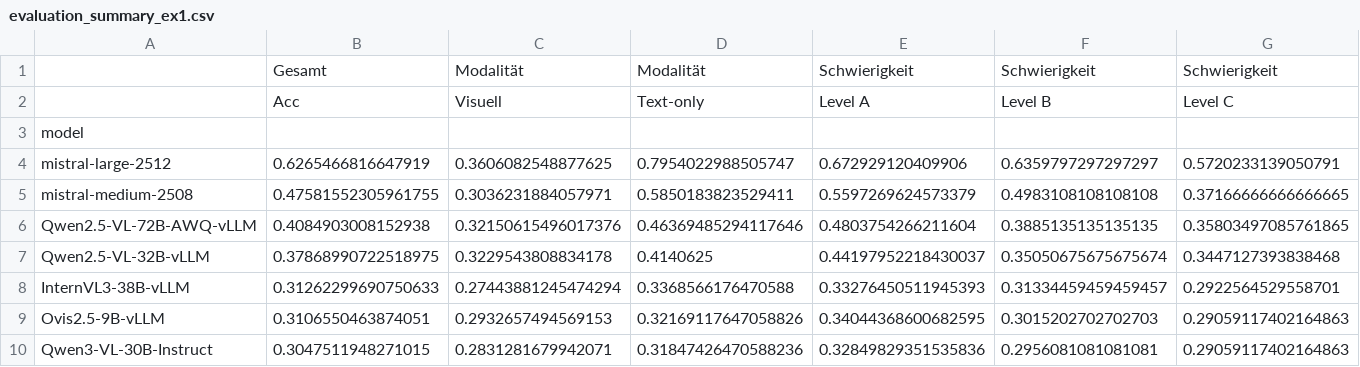
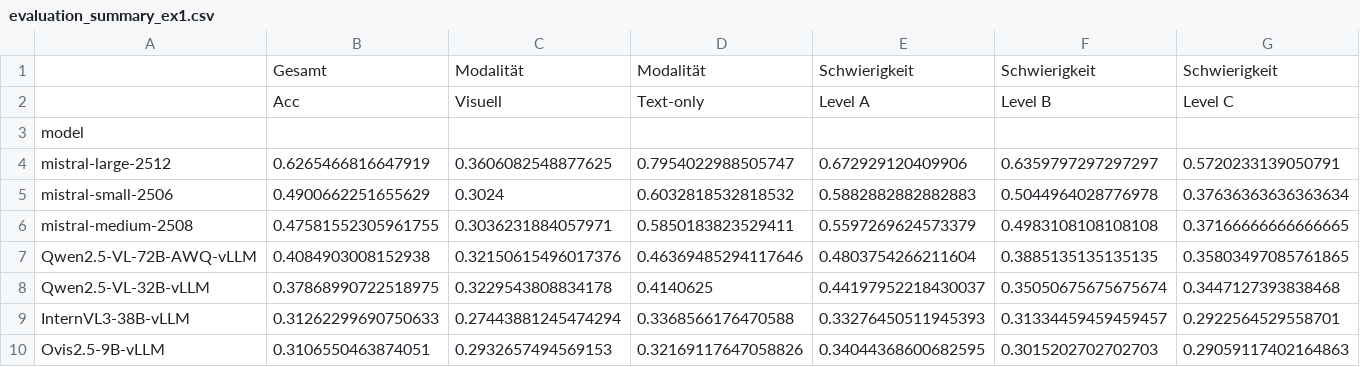
Before and after one commit to hugson-d/studienarbeit_vlm_dfki, a CSV file: evaluation_summary_ex1.csv, drawn as a sheet; only a part is shown; the shorter side is filled out with more unchanged rows; rows hold the shown columns only; the diff names each change by its address in the sheet, - before the commit and + after, or states it on an @@ line.

```diff
--- a/evaluation_summary_ex1.csv
+++ b/evaluation_summary_ex1.csv
+row 5: mistral-small-2506 | 0.4900662251655629 | 0.3024 | 0.6032818532818532 | 0.5882882882882883 | 0.5044964028776978 | 0.37636363636363634
```
Also changed, not shown: 40 other files.
